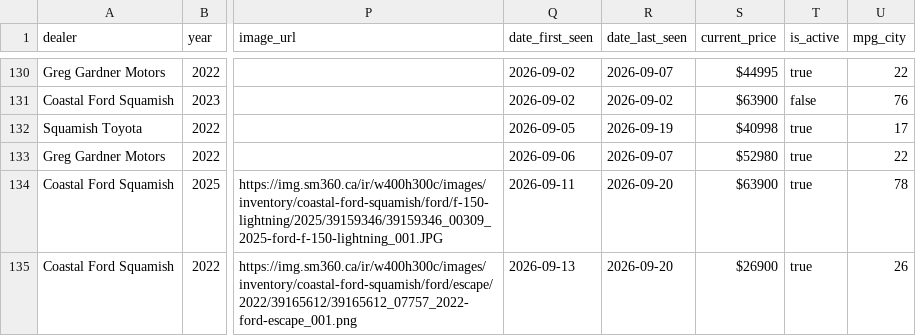
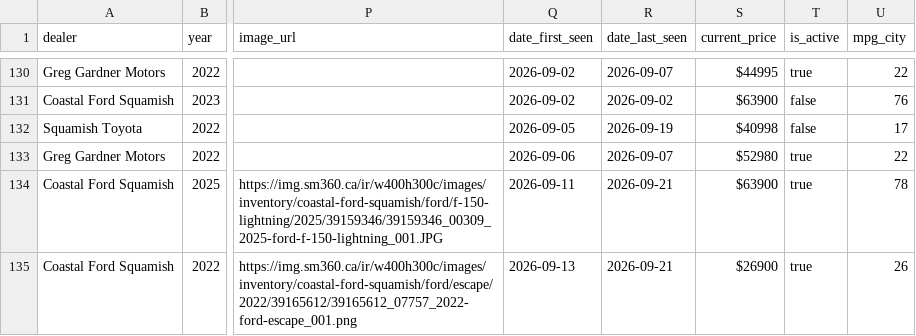
Before and after one commit to wilrocks79/truck-tracker, a CSV file: data/inventory.csv, drawn as a sheet; only a part is shown, gaps mark what is left out; the diff covers the shown part only; the diff names each change by its address in the sheet, - before the commit and + after, or states it on an @@ line.

```diff
--- a/data/inventory.csv
+++ b/data/inventory.csv
-T132 (is_active): true
+T132 (is_active): false
-R134:R135 (date_last_seen): 2026-09-20
+R134:R135 (date_last_seen): 2026-09-21
```
Also changed, not shown: 1 added row and 8 edited cells elsewhere in this file, data/price_history.csv, 2 other files.
